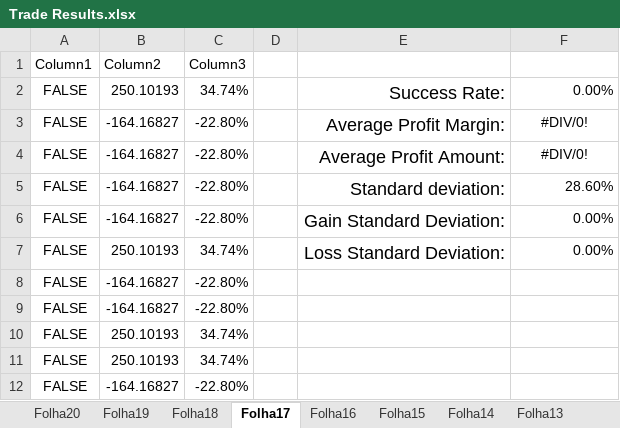
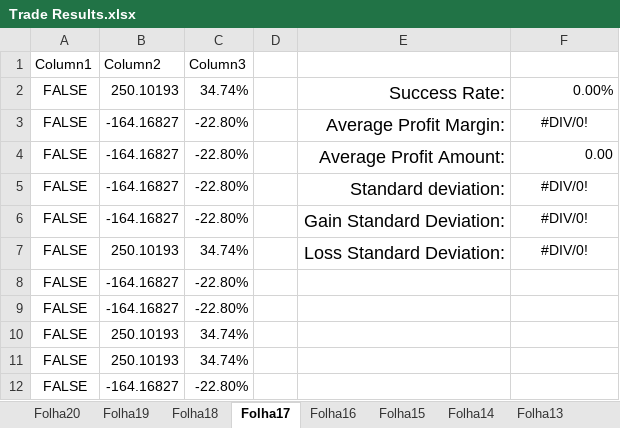
Before and after one commit to goncasmage1/AASMA_Trade, an Excel workbook: Trade Results.xlsx, sheet Folha17, drawn as a sheet; only a part is shown; values as stored, in another font and other column widths than the file's, no borders; table styles not drawn; the diff names each change by its address in the sheet, - before the commit and + after, or states it on an @@ line.

```diff
--- a/Trade Results.xlsx (sheet Folha17)
+++ b/Trade Results.xlsx (sheet Folha17)
-F4: #DIV/0!
+F4: 0.00
-F4 alignment: center
+F4 alignment: right
-F5: 28.60%
+F5: #DIV/0!
-F5:F7 alignment: right
+F5:F7 alignment: center
-F6:F7: 0.00%
+F6:F7: #DIV/0!
```
Also changed, not shown: sheet Folha6, sheet Folha10, sheet Folha7, sheet Folha19, sheet Folha5, sheet Folha11, 5 more sheets, formulas that keep their value.
